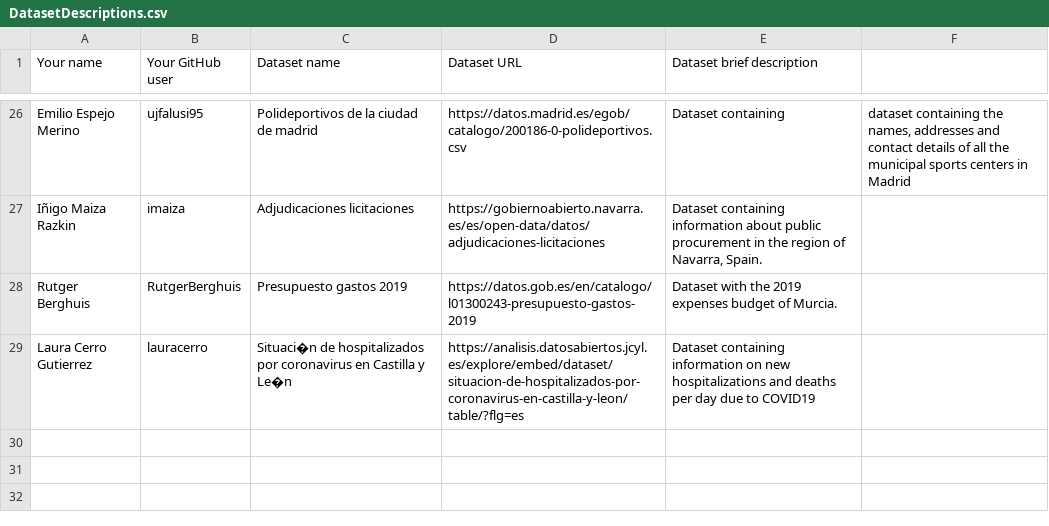
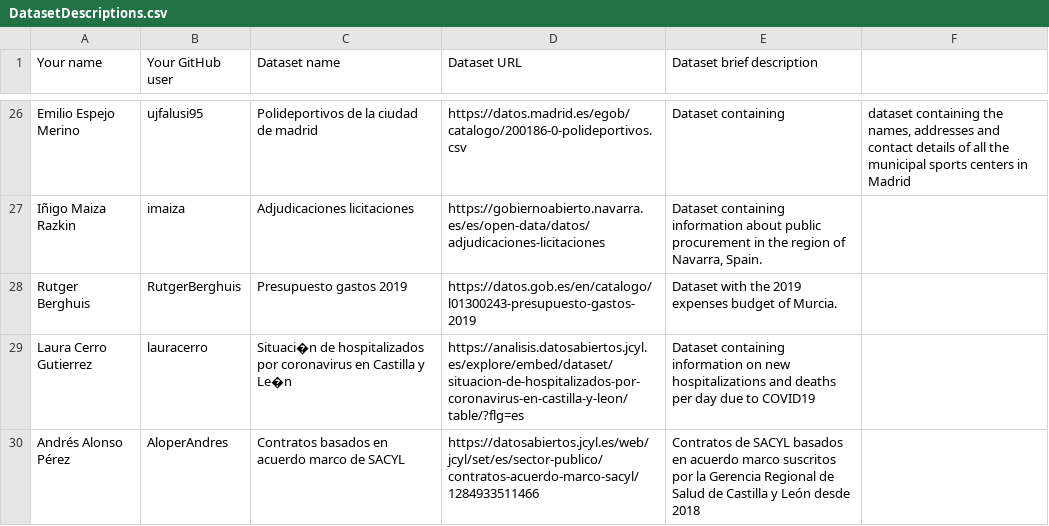
Before and after one commit to FacultadInformatica-LinkedData/Curso2020-2021-ODKG, a CSV file: Assignment1/DatasetDescriptions.csv, drawn as a sheet; only a part is shown, gaps mark what is left out.

Commit message:
Update DatasetDescriptions.csv

```diff
--- a/Assignment1/DatasetDescriptions.csv
+++ b/Assignment1/DatasetDescriptions.csv
@@ -29 +29,2 @@ Rutger Berghuis; RutgerBerghuis; Presupuesto gastos 2019; https://datos.gob.es/e
 Laura Cerro Gutierrez;lauracerro;Situaci�n de hospitalizados por coronavirus en Castilla y Le�n;https://analisis.datosabiertos.jcyl.es/explore/embed/dataset/situacion-de-hospitalizados-por-coronavirus-en-castilla-y-leon/table/?flg=es;Dataset containing  information on  new hospitalizations and deaths per day due to  COVID19
+Andrés Alonso Pérez; AloperAndres; Contratos basados en acuerdo marco de SACYL; https://datosabiertos.jcyl.es/web/jcyl/set/es/sector-publico/contratos-acuerdo-marco-sacyl/1284933511466; Contratos de SACYL basados en acuerdo marco suscritos por la Gerencia Regional de Salud de Castilla y León desde 2018
```
